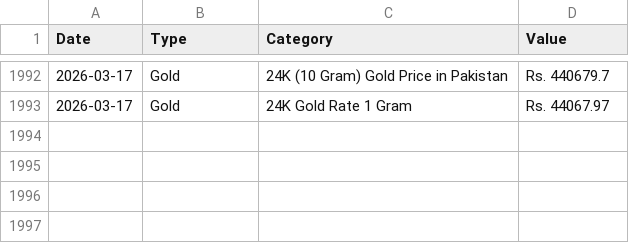
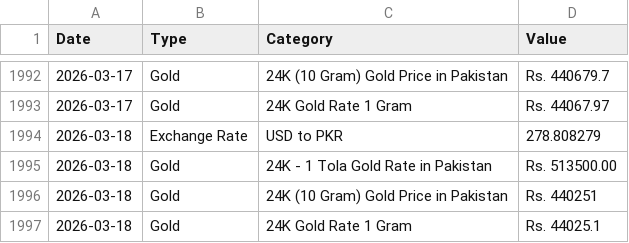
Before and after one commit to HaMi67011/gold_predictor, a CSV file: data.csv, drawn as a sheet; only a part is shown, gaps mark what is left out.

```diff
--- a/data.csv
+++ b/data.csv
@@ -1993 +1993,5 @@ Date,Type,Category,Value
 2026-03-17,Gold,24K  Gold  Rate 1 Gram,Rs. 44067.97
+2026-03-18,Exchange Rate,USD to PKR,278.808279
+2026-03-18,Gold,24K  - 1 Tola Gold Rate in Pakistan,Rs. 513500.00
+2026-03-18,Gold,24K (10 Gram) Gold Price in Pakistan,Rs. 440251
+2026-03-18,Gold,24K  Gold  Rate 1 Gram,Rs. 44025.1
```
